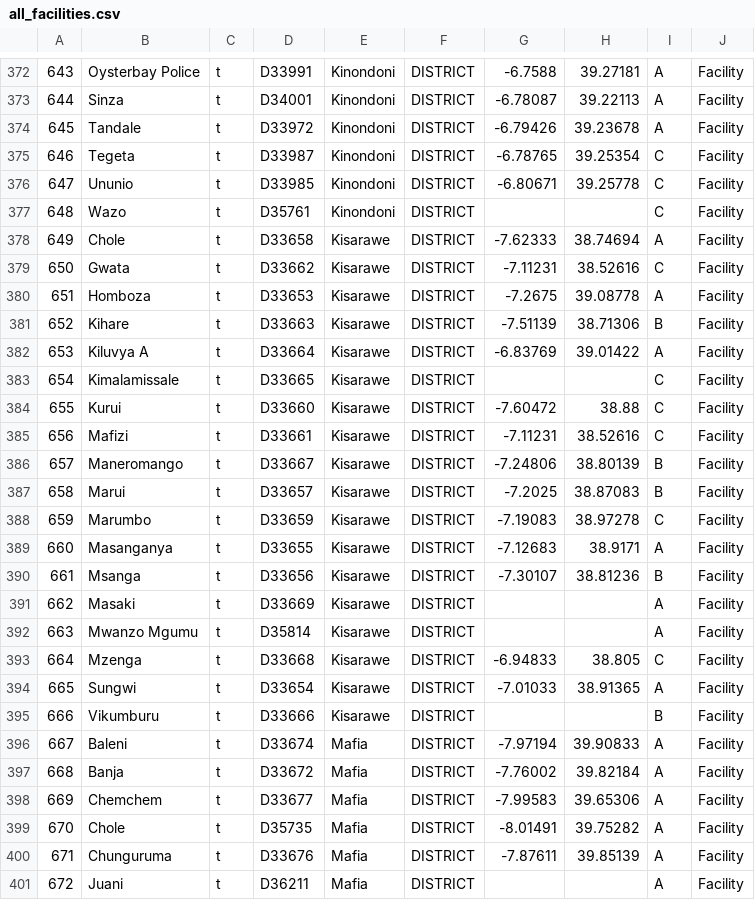
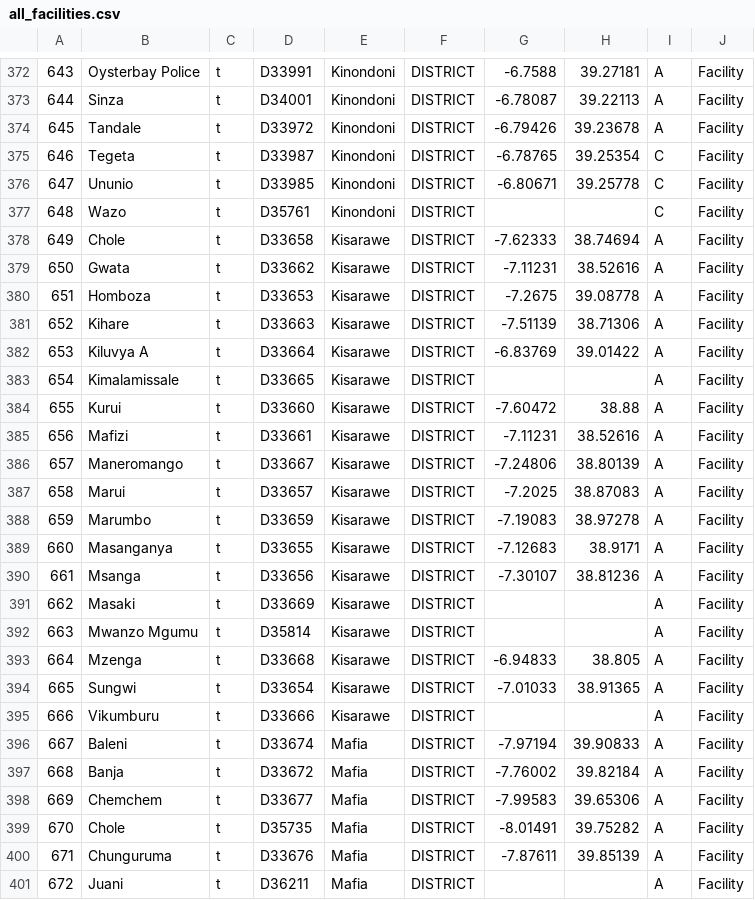
Before and after one commit to dimagi/logistics, a CSV file: static/tanzania/migration/all_facilities.csv, drawn as a sheet; only a part is shown, gaps mark what is left out; the diff names each change by its address in the sheet, - before the commit and + after, or states it on an @@ line.

Commit message:
change all Kisarawe facilities to group A

```diff
--- a/static/tanzania/migration/all_facilities.csv
+++ b/static/tanzania/migration/all_facilities.csv
-I379: C
+I379: A
-I381: B
+I381: A
-I383:I385: C
+I383:I385: A
-I386:I387: B
+I386:I387: A
-I388: C
+I388: A
-I390: B
+I390: A
-I393: C
+I393: A
-I395: B
+I395: A
```
